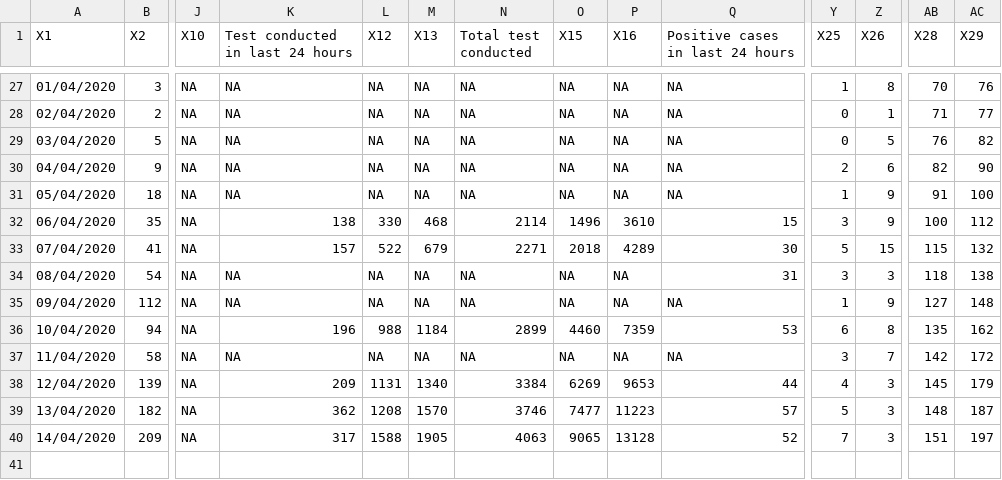
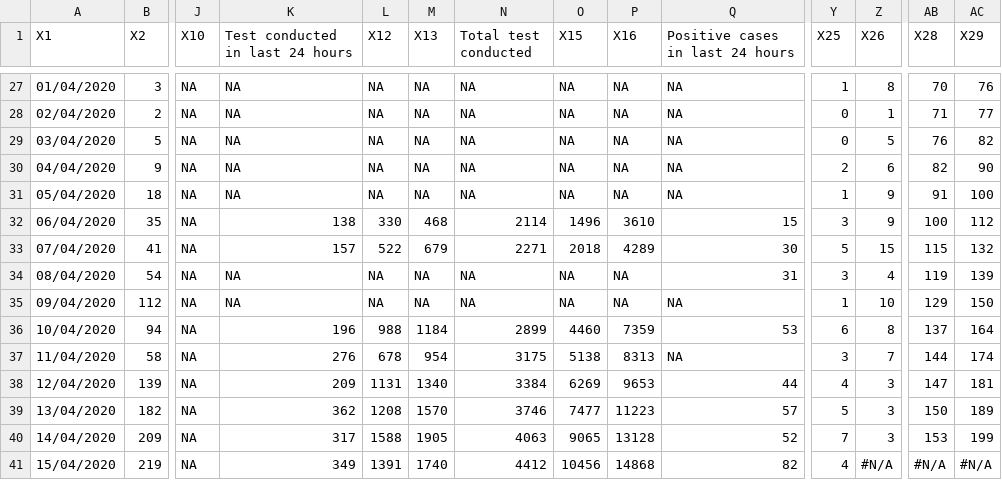
Before and after one commit to raheems/covid19, a CSV file: covid19_bd.csv, drawn as a sheet; only a part is shown, gaps mark what is left out; rows hold the shown columns only; the diff names each change by its address in the sheet, - before the commit and + after, or states it on an @@ line.

```diff
--- a/covid19_bd.csv
+++ b/covid19_bd.csv
-Z34 (X26): 3
+Z34 (X26): 4
-AB34 (X28): 118
+AB34 (X28): 119
-AC34 (X29): 138
+AC34 (X29): 139
-Z35 (X26): 9
+Z35 (X26): 10
-AB35 (X28): 127
+AB35 (X28): 129
-AC35 (X29): 148
+AC35 (X29): 150
-AB36 (X28): 135
+AB36 (X28): 137
-AC36 (X29): 162
+AC36 (X29): 164
-K37 (Test conducted in last 24 hours): NA
+K37 (Test conducted in last 24 hours): 276
-L37 (X12): NA
+L37 (X12): 678
-M37 (X13): NA
+M37 (X13): 954
-N37 (Total test conducted): NA
+N37 (Total test conducted): 3175
-O37 (X15): NA
+O37 (X15): 5138
-P37 (X16): NA
+P37 (X16): 8313
-AB37 (X28): 142
+AB37 (X28): 144
-AC37 (X29): 172
+AC37 (X29): 174
-AB38 (X28): 145
+AB38 (X28): 147
-AC38 (X29): 179
+AC38 (X29): 181
-AB39 (X28): 148
+AB39 (X28): 150
-AC39 (X29): 187
+AC39 (X29): 189
-AB40 (X28): 151
+AB40 (X28): 153
-AC40 (X29): 197
+AC40 (X29): 199
+row 41: 15/04/2020 | 219 | NA | 349 | 1391 | 1740 | 4412 | 10456 | 14868 | 82 | 4 | #N/A | #N/A | #N/A
```
Also changed, not shown: jhu_confirmed_global.csv, jhu_deaths_global.csv, 41 other files.
